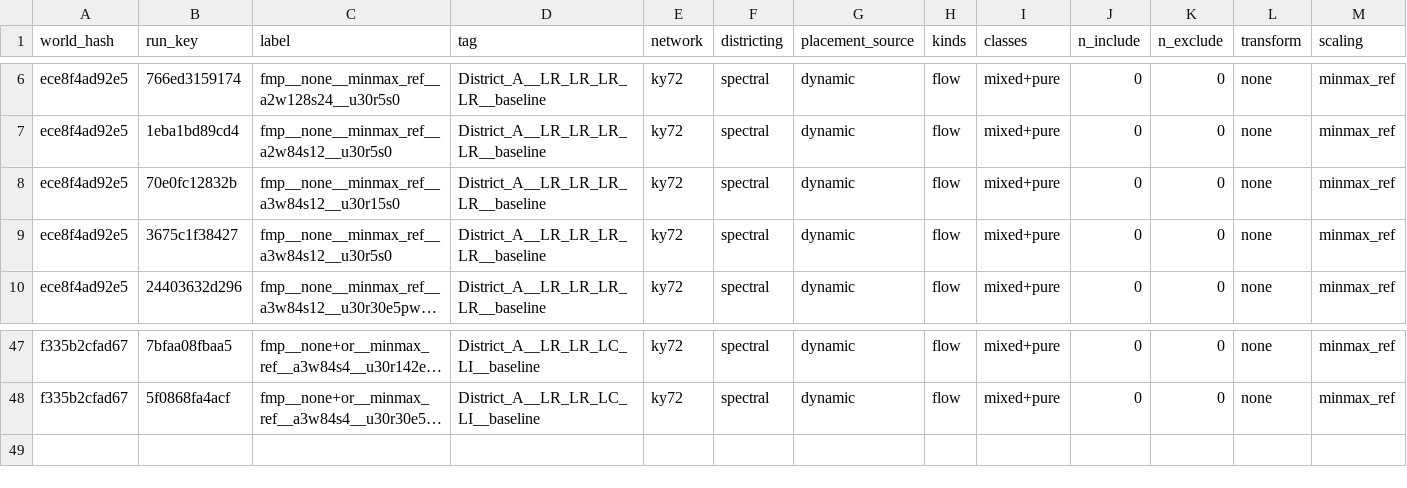
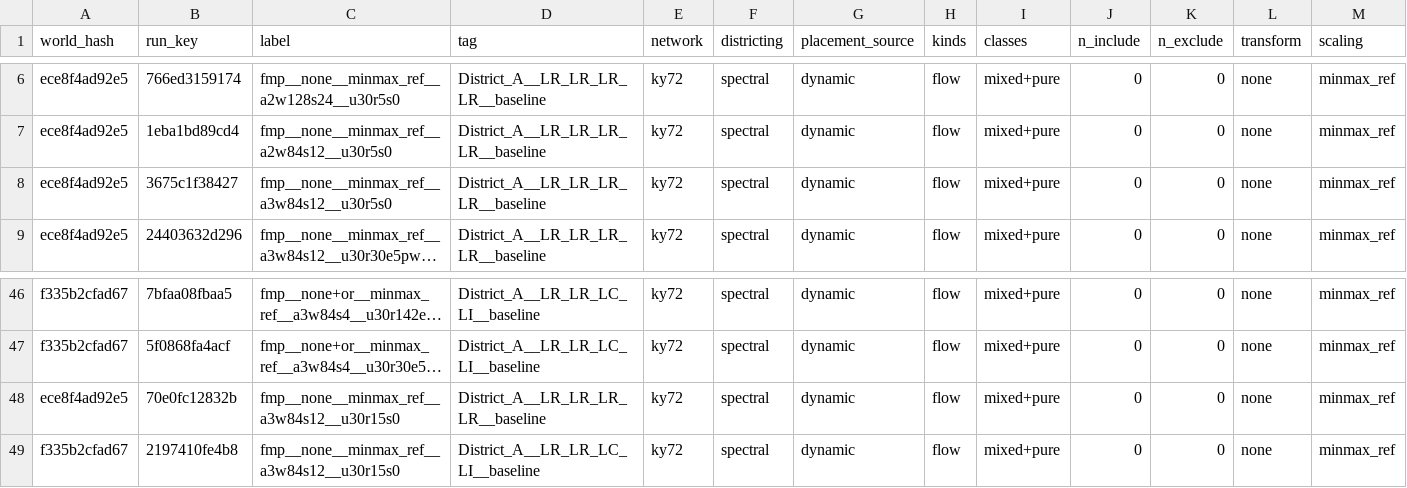
Before and after one commit to arthurhirez/FedCausal, a CSV file: notebooks/fedwater_lab_refactor/lab_sandbox/runs.csv, drawn as a sheet; only a part is shown, gaps mark what is left out; long unchanged cells end in …; removed rows and columns are numbered as before the commit, all else as after; rows hold the shown columns only; the diff names each change by its address in the sheet, - before the commit and + after, or states it on an @@ line.

```diff
--- a/notebooks/fedwater_lab_refactor/lab_sandbox/runs.csv
+++ b/notebooks/fedwater_lab_refactor/lab_sandbox/runs.csv
-row 8: ece8f4ad92e5 | 70e0fc12832b | fmp__none__minmax_ref__a3w84s12__u30r15s0 | District_A__LR_LR_LR_LR__baseline | ky72 | spectral | dynamic | flow | mixed+pure | 0 | 0 | none | minmax_ref
+row 48: ece8f4ad92e5 | 70e0fc12832b | fmp__none__minmax_ref__a3w84s12__u30r15s0 | District_A__LR_LR_LR_LR__baseline | ky72 | spectral | dynamic | flow | mixed+pure | 0 | 0 | none | minmax_ref
+row 49: f335b2cfad67 | 2197410fe4b8 | fmp__none__minmax_ref__a3w84s12__u30r15s0 | District_A__LR_LR_LC_LI__baseline | ky72 | spectral | dynamic | flow | mixed+pure | 0 | 0 | none | minmax_ref
```
Also changed, not shown: 25 other files.
